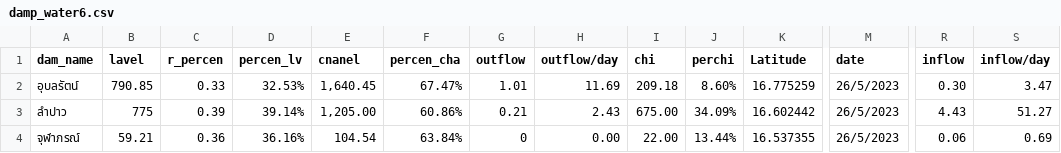
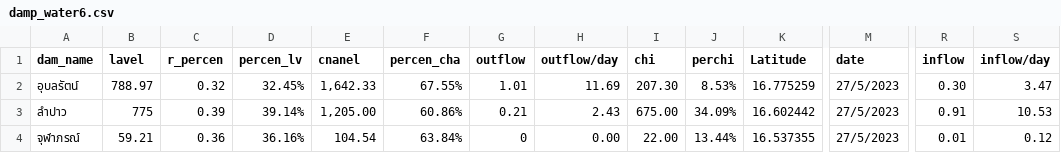
Before and after one commit to rattapong4500830013/map_stacionwater, a CSV file: damp_water6.csv, drawn as a sheet; only a part is shown, gaps mark what is left out; the diff names each change by its address in the sheet, - before the commit and + after, or states it on an @@ line.

```diff
--- a/damp_water6.csv
+++ b/damp_water6.csv
-B2 (lavel): 790.85
+B2 (lavel): 788.97
-C2 (r_percen): 0.33
+C2 (r_percen): 0.32
-D2 (percen_lv): 32.53%
+D2 (percen_lv): 32.45%
-E2 (cnanel): 1,640.45
+E2 (cnanel): 1,642.33
-F2 (percen_cha): 67.47%
+F2 (percen_cha): 67.55%
-I2 (chi): 209.18
+I2 (chi): 207.30
-J2 (perchi): 8.60%
+J2 (perchi): 8.53%
-M2:M4 (date): 26/5/2023
+M2:M4 (date): 27/5/2023
-R3 (inflow): 4.43
+R3 (inflow): 0.91
-S3 (inflow/day): 51.27
+S3 (inflow/day): 10.53
-R4 (inflow): 0.06
+R4 (inflow): 0.01
-S4 (inflow/day): 0.69
+S4 (inflow/day): 0.12
```
Also changed, not shown: station_water6.csv.
